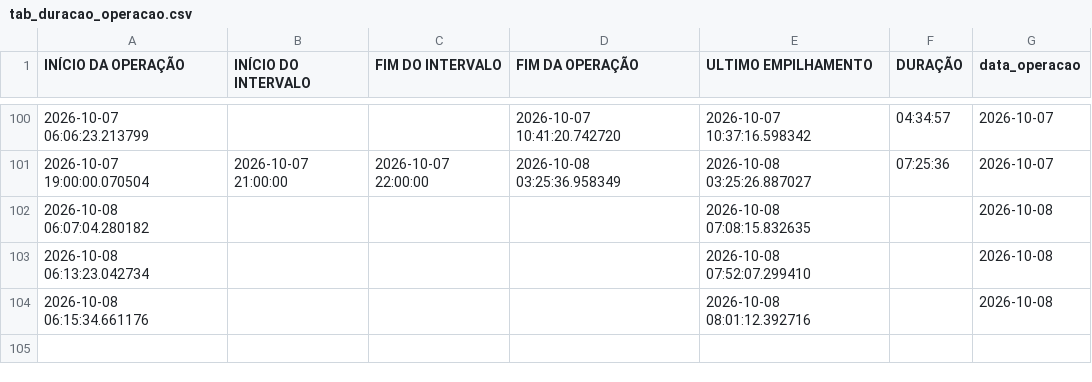
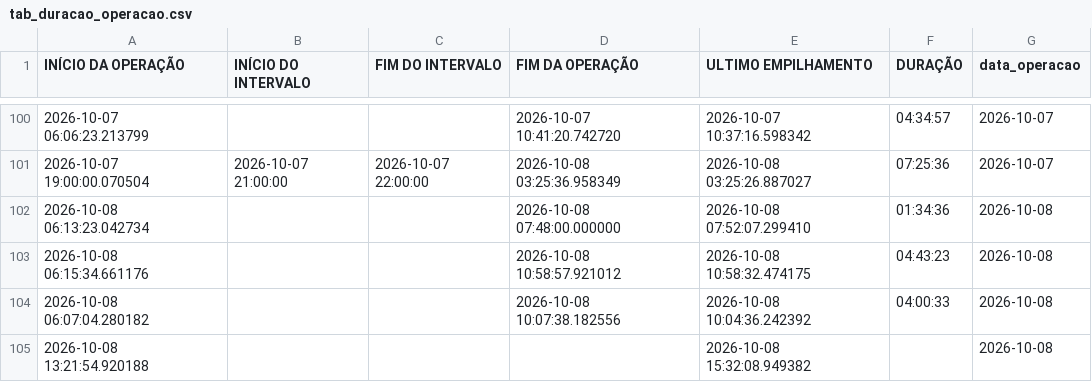
Before and after one commit to diogojfr/report-cdc-streamlit, a CSV file: data/tab_duracao_operacao.csv, drawn as a sheet; only a part is shown, gaps mark what is left out.

```diff
--- a/data/tab_duracao_operacao.csv
+++ b/data/tab_duracao_operacao.csv
@@ -101,4 +101,5 @@ INÍCIO DA OPERAÇÃO,INÍCIO DO INTERVALO,FIM DO INTERVALO,FIM DA OPERAÇÃO,UL
 2026-10-07 19:00:00.070504,2026-10-07 21:00:00,2026-10-07 22:00:00,2026-10-08 03:25:36.958349,2026-10-08 03:25:26.887027,07:25:36,2026-10-07
-2026-10-08 06:07:04.280182,,,,2026-10-08 07:08:15.832635,,2026-10-08
-2026-10-08 06:13:23.042734,,,,2026-10-08 07:52:07.299410,,2026-10-08
-2026-10-08 06:15:34.661176,,,,2026-10-08 08:01:12.392716,,2026-10-08
+2026-10-08 06:13:23.042734,,,2026-10-08 07:48:00.000000,2026-10-08 07:52:07.299410,01:34:36,2026-10-08
+2026-10-08 06:15:34.661176,,,2026-10-08 10:58:57.921012,2026-10-08 10:58:32.474175,04:43:23,2026-10-08
+2026-10-08 06:07:04.280182,,,2026-10-08 10:07:38.182556,2026-10-08 10:04:36.242392,04:00:33,2026-10-08
+2026-10-08 13:21:54.920188,,,,2026-10-08 15:32:08.949382,,2026-10-08
```
Also changed, not shown: data/conf_registros.csv, data/montagem_transporte.csv, 9 other files.
